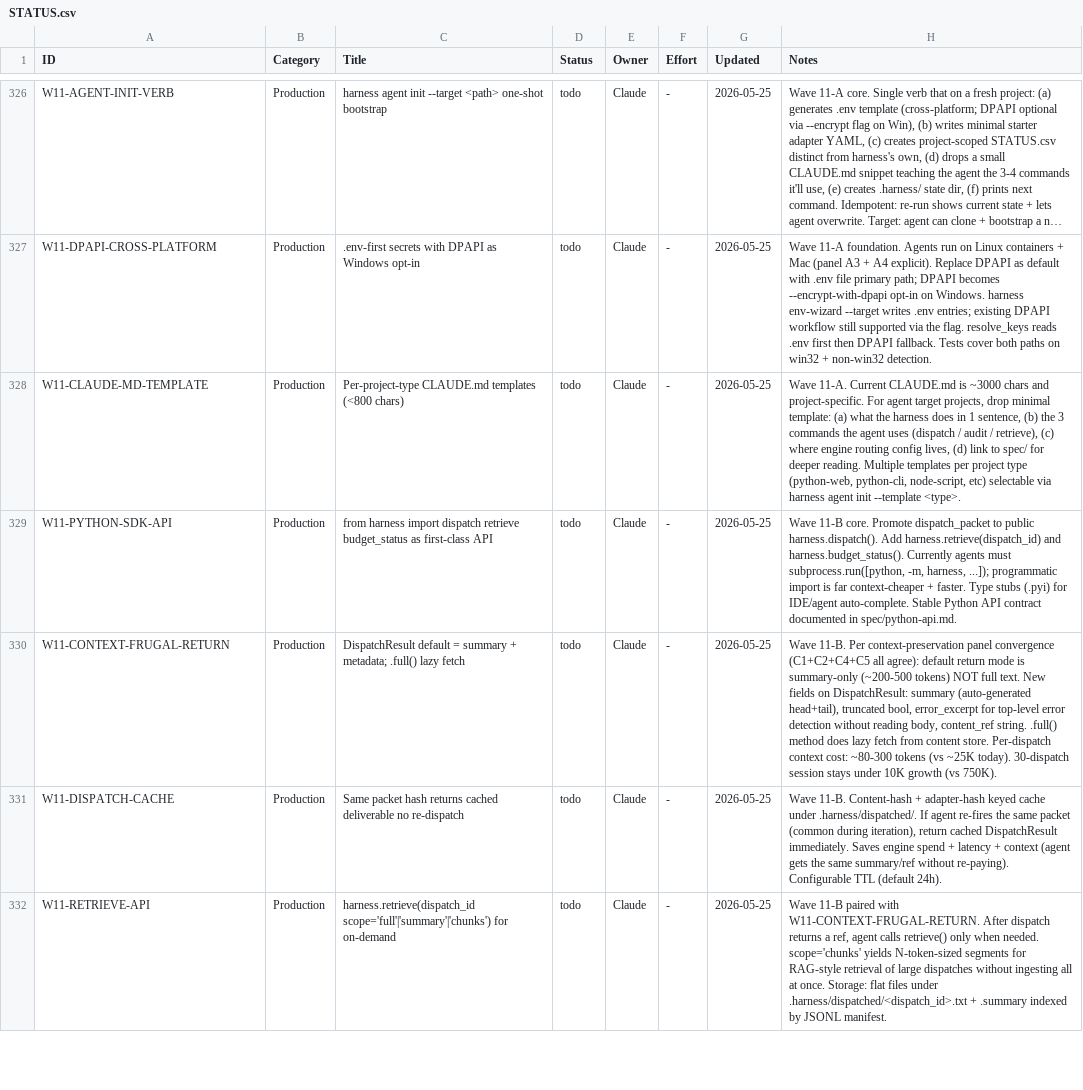
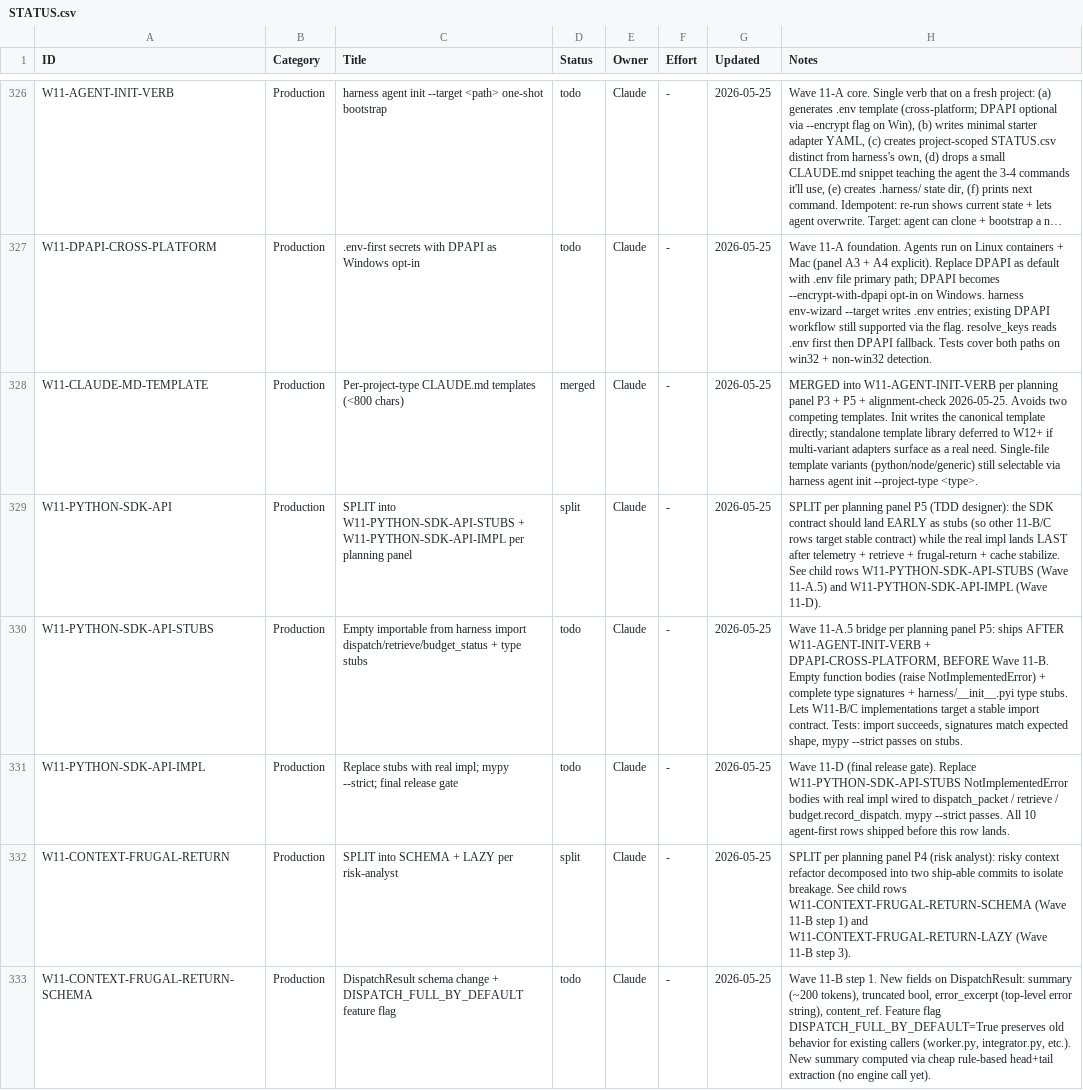
Before and after one commit to xaxiuegg/xaxiu-harness, a CSV file: coord/STATUS.csv, drawn as a sheet; only a part is shown, gaps mark what is left out; the shorter side is filled out with more unchanged rows; long unchanged cells end in …; addresses are those after the commit; the diff covers the shown part only; the diff names each change by its address in the sheet, - before the commit and + after, or states it on an @@ line.

```diff
--- a/coord/STATUS.csv
+++ b/coord/STATUS.csv
-D328 (Status): todo
+D328 (Status): merged
-H328 (Notes): Wave 11-A. Current CLAUDE.md is ~3000 chars and project-specific. For agent target projects, drop minimal template: (a) what the harness does in 1 sentence, (b) the 3 commands the agent uses (dispatch / audit / retrieve), (c) where engine routing config lives, (d) link to spec/ for deeper reading. Multiple templates per project type (python-web, python-cli, node-script, etc) selectable via harness agent init --template <type>.
+H328 (Notes): MERGED into W11-AGENT-INIT-VERB per planning panel P3 + P5 + alignment-check 2026-05-25. Avoids two competing templates. Init writes the canonical template directly; standalone template library deferred to W12+ if multi-variant adapters surface as a real need. Single-file template variants (python/node/generic) still selectable via harness agent init --project-type <type>.
-C329 (Title): from harness import dispatch retrieve budget_status as first-class API
+C329 (Title): SPLIT into W11-PYTHON-SDK-API-STUBS + W11-PYTHON-SDK-API-IMPL per planning panel
-D329 (Status): todo
+D329 (Status): split
-H329 (Notes): Wave 11-B core. Promote dispatch_packet to public harness.dispatch(). Add harness.retrieve(dispatch_id) and harness.budget_status(). Currently agents must subprocess.run([python, -m, harness, ...]); programmatic import is far context-cheaper + faster. Type stubs (.pyi) for IDE/agent auto-complete. Stable Python API contract documented in spec/python-api.md.
+H329 (Notes): SPLIT per planning panel P5 (TDD designer): the SDK contract should land EARLY as stubs (so other 11-B/C rows target stable contract) while the real impl lands LAST after telemetry + retrieve + frugal-return + cache stabilize. See child rows W11-PYTHON-SDK-API-STUBS (Wave 11-A.5) and W11-PYTHON-SDK-API-IMPL (Wave 11-D).
+row 330: W11-PYTHON-SDK-API-STUBS | Production | Empty importable from harness import dispatch/retrieve/budget_status + type stubs | todo | Claude | - | 2026-05-25 | Wave 11-A.5 bridge per planning panel P5: ships AFTER W11-AGENT-INIT-VERB + DPAPI-CROSS-PLATFORM, BEFORE Wave 11-B. Empty function bodies (raise NotImplementedError) + complete type signatures + harness/__init__.pyi type stubs. Lets W11-B/C implementations target a stable import contract. Tests: import succeeds, signatures match expected shape, mypy --strict passes on stubs.
+row 331: W11-PYTHON-SDK-API-IMPL | Production | Replace stubs with real impl; mypy --strict; final release gate | todo | Claude | - | 2026-05-25 | Wave 11-D (final release gate). Replace W11-PYTHON-SDK-API-STUBS NotImplementedError bodies with real impl wired to dispatch_packet / retrieve / budget.record_dispatch. mypy --strict passes. All 10 agent-first rows shipped before this row lands.
-C332 (Title): DispatchResult default = summary + metadata; .full() lazy fetch
+C332 (Title): SPLIT into SCHEMA + LAZY per risk-analyst
-D332 (Status): todo
+D332 (Status): split
-H332 (Notes): Wave 11-B. Per context-preservation panel convergence (C1+C2+C4+C5 all agree): default return mode is summary-only (~200-500 tokens) NOT full text. New fields on DispatchResult: summary (auto-generated head+tail), truncated bool, error_excerpt for top-level error detection without reading body, content_ref string. .full() method does lazy fetch from content store. Per-dispatch context cost: ~80-300 tokens (vs ~25K today). 30-dispatch session stays under 10K growth (vs 750K).
+H332 (Notes): SPLIT per planning panel P4 (risk analyst): risky context refactor decomposed into two ship-able commits to isolate breakage. See child rows W11-CONTEXT-FRUGAL-RETURN-SCHEMA (Wave 11-B step 1) and W11-CONTEXT-FRUGAL-RETURN-LAZY (Wave 11-B step 3).
+row 333: W11-CONTEXT-FRUGAL-RETURN-SCHEMA | Production | DispatchResult schema change + DISPATCH_FULL_BY_DEFAULT feature flag | todo | Claude | - | 2026-05-25 | Wave 11-B step 1. New fields on DispatchResult: summary (~200 tokens), truncated bool, error_excerpt (top-level error string), content_ref. Feature flag DISPATCH_FULL_BY_DEFAULT=True preserves old behavior for existing callers (worker.py, integrator.py, etc.). New summary computed via cheap rule-based head+tail extraction (no engine call yet).
```
Also changed, not shown: 1 added row and 4 edited cells elsewhere in this file, 22 other files.
